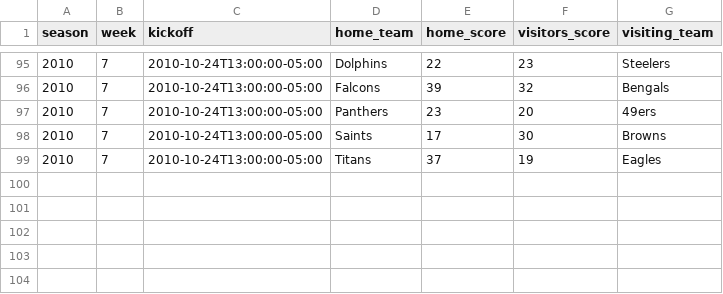
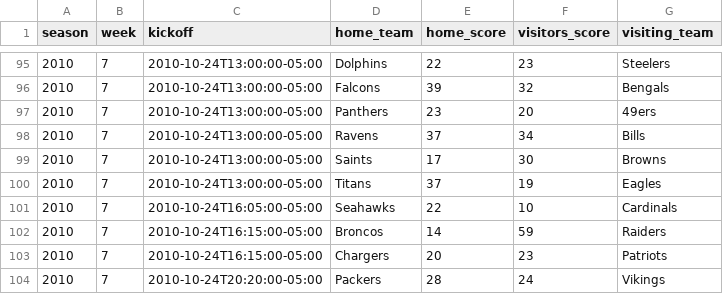
Before and after one commit to devstopfix/nfl_results, a CSV file: nfl 2010.csv, drawn as a sheet; only a part is shown, gaps mark what is left out.

Commit message:
NFL Week 7 Sunday games

```diff
--- a/nfl 2010.csv
+++ b/nfl 2010.csv
@@ -97,3 +97,8 @@ season,week,kickoff,home_team,home_score,visitors_score,visiting_team
 2010,7,2010-10-24T13:00:00-05:00,Panthers,23,20,49ers
+2010,7,2010-10-24T13:00:00-05:00,Ravens,37,34,Bills
 2010,7,2010-10-24T13:00:00-05:00,Saints,17,30,Browns
 2010,7,2010-10-24T13:00:00-05:00,Titans,37,19,Eagles
+2010,7,2010-10-24T16:05:00-05:00,Seahawks,22,10,Cardinals
+2010,7,2010-10-24T16:15:00-05:00,Broncos,14,59,Raiders
+2010,7,2010-10-24T16:15:00-05:00,Chargers,20,23,Patriots
+2010,7,2010-10-24T20:20:00-05:00,Packers,28,24,Vikings
```
